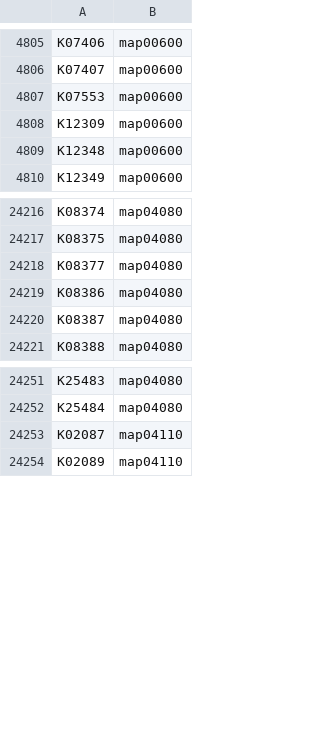
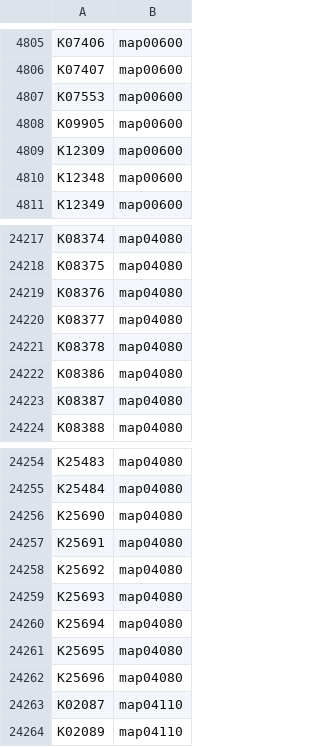
Before and after one commit to meb-team/MetaPathExplorer, a TSV file: data/KEGG_orthology2pathway.tsv, drawn as a sheet; only a part is shown, gaps mark what is left out.

```diff
--- a/data/KEGG_orthology2pathway.tsv
+++ b/data/KEGG_orthology2pathway.tsv
@@ -4807,2 +4807,3 @@ K07407	map00600
 K07553	map00600
+K09905	map00600
 K12309	map00600
@@ -24217,3 +24218,5 @@ K08374	map04080
 K08375	map04080
+K08376	map04080
 K08377	map04080
+K08378	map04080
 K08386	map04080
@@ -24252,2 +24255,9 @@ K25483	map04080
 K25484	map04080
+K25690	map04080
+K25691	map04080
+K25692	map04080
+K25693	map04080
+K25694	map04080
+K25695	map04080
+K25696	map04080
 K02087	map04110
```
Also changed, not shown: 3 other files.
